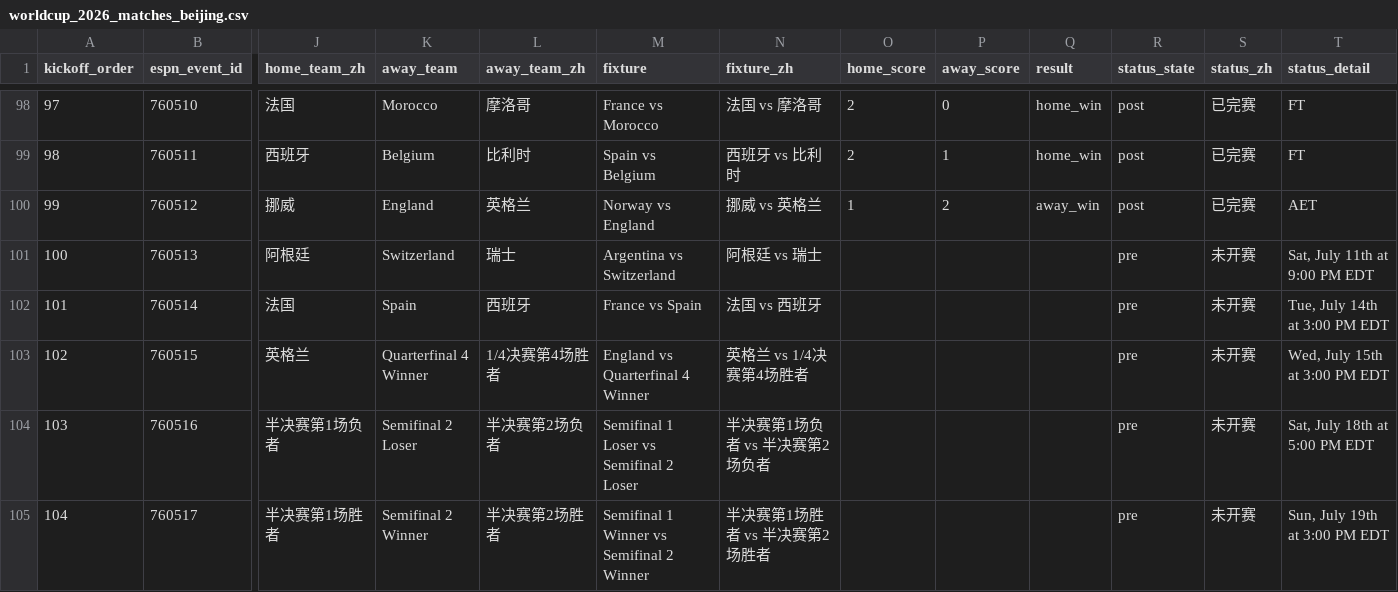
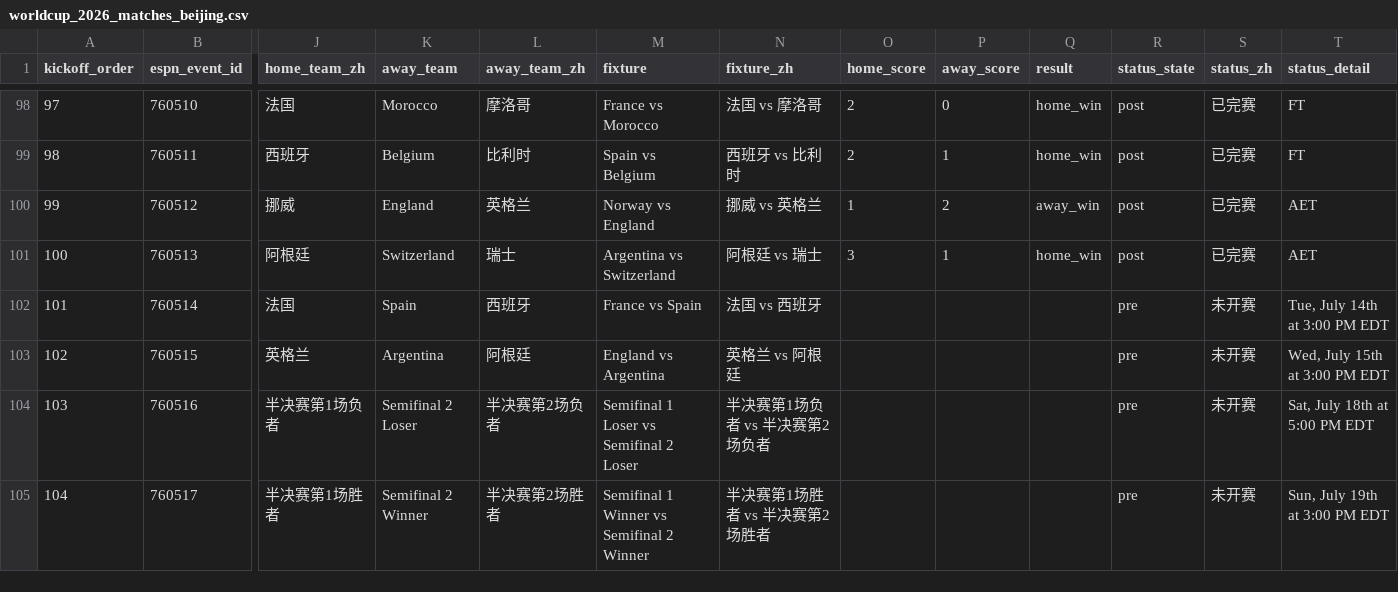
Before and after one commit to quwang86-debug/worldcup-jingcai, a CSV file: data/worldcup_2026_matches_beijing.csv, drawn as a sheet; only a part is shown, gaps mark what is left out; the diff names each change by its address in the sheet, - before the commit and + after, or states it on an @@ line.

```diff
--- a/data/worldcup_2026_matches_beijing.csv
+++ b/data/worldcup_2026_matches_beijing.csv
-O101 (home_score): (empty)
+O101 (home_score): 3
-P101 (away_score): (empty)
+P101 (away_score): 1
-Q101 (result): (empty)
+Q101 (result): home_win
-R101 (status_state): pre
+R101 (status_state): post
-S101 (status_zh): 未开赛
+S101 (status_zh): 已完赛
-T101 (status_detail): Sat, July 11th at 9:00 PM EDT
+T101 (status_detail): AET
-K103 (away_team): Quarterfinal 4 Winner
+K103 (away_team): Argentina
-L103 (away_team_zh): 1/4决赛第4场胜者
+L103 (away_team_zh): 阿根廷
-M103 (fixture): England vs Quarterfinal 4 Winner
+M103 (fixture): England vs Argentina
-N103 (fixture_zh): 英格兰 vs 1/4决赛第4场胜者
+N103 (fixture_zh): 英格兰 vs 阿根廷
```
Also changed, not shown: 3 other files.
